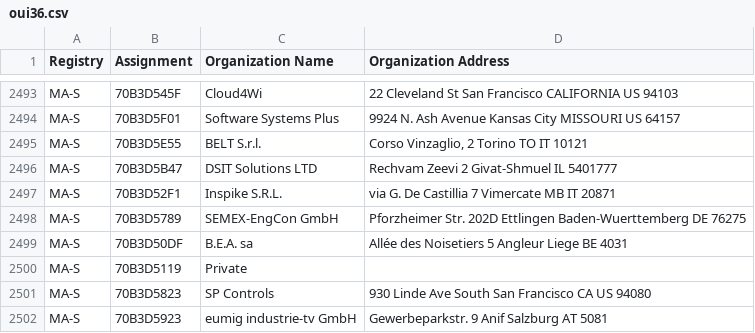
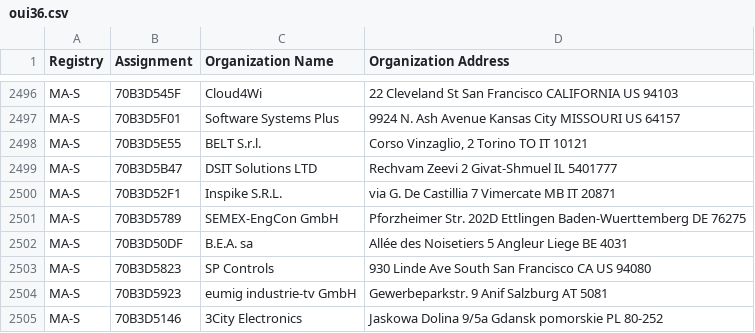
Before and after one commit to hdm/mac-tracker, a CSV file: data/ieee/oui36.csv, drawn as a sheet; only a part is shown, gaps mark what is left out; the shorter side is filled out with more unchanged rows; the diff covers the shown part only.

```diff
--- a/data/ieee/oui36.csv
+++ b/data/ieee/oui36.csv
@@ -2509,3 +2512,2 @@ MA-S,70B3D5789,SEMEX-EngCon GmbH,Pforzheimer Str. 202D Ettlingen Baden-Wuerttemb
 MA-S,70B3D50DF,B.E.A. sa,Allée des Noisetiers 5 Angleur Liege BE 4031
-MA-S,70B3D5119,Private,
 MA-S,70B3D5823,SP Controls,930 Linde Ave South San Francisco CA US 94080
```
Also changed, not shown: 6 added rows and 1 moved row elsewhere in this file, data/ieee/mam.csv, 30 other files.
